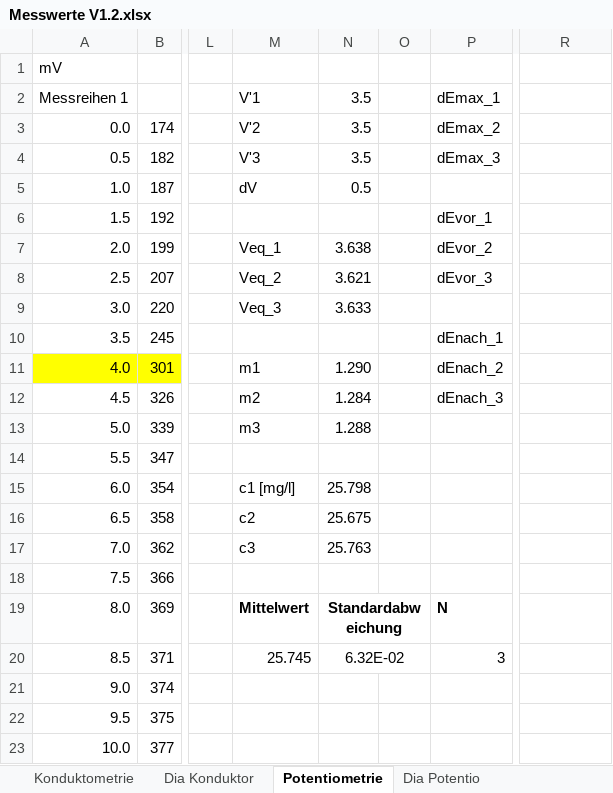
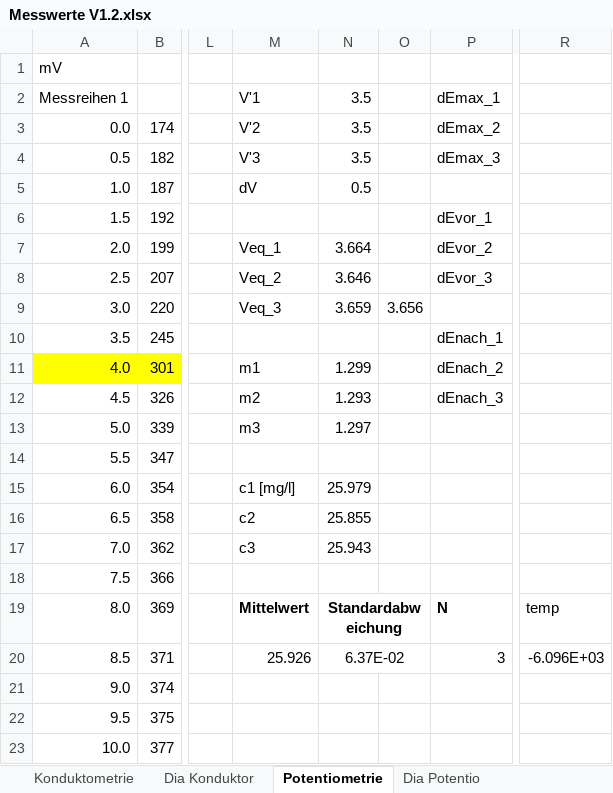
Before and after one commit to daroletibuza/Analytik_Protokolle, an Excel workbook: V1.2/data/Messwerte V1.2.xlsx, sheet Potentiometrie, drawn as a sheet; only a part is shown, gaps mark what is left out; values as stored, in another font and other column widths than the file's, no borders; the diff names each change by its address in the sheet, - before the commit and + after, or states it on an @@ line.

```diff
--- a/V1.2/data/Messwerte V1.2.xlsx (sheet Potentiometrie)
+++ b/V1.2/data/Messwerte V1.2.xlsx (sheet Potentiometrie)
-N7 (3.5): 3.638
+N7 (3.5): 3.664
-N8 (3.5): 3.621
+N8 (3.5): 3.646
-N9 (3.5): 3.633
+N9 (3.5): 3.659
-O9: (empty)
+O9: 3.656
-N11 (3.5): 1.290
+N11 (3.5): 1.299
-N12 (3.5): 1.284
+N12 (3.5): 1.293
-N13 (3.5): 1.288
+N13 (3.5): 1.297
-N15 (3.5): 25.798
+N15 (3.5): 25.979
-N16 (3.5): 25.675
+N16 (3.5): 25.855
-N17 (3.5): 25.763
+N17 (3.5): 25.943
-R19: (empty)
+R19: temp
-M20 (V'1): 25.745
+M20 (V'1): 25.926
-N20 (3.5): 6.32E-02
+N20 (3.5): 6.37E-02
-R20: (empty)
+R20: -6.096E+03
```
Also changed, not shown: sheet Konduktometrie, charts or pictures, 8 other files.
